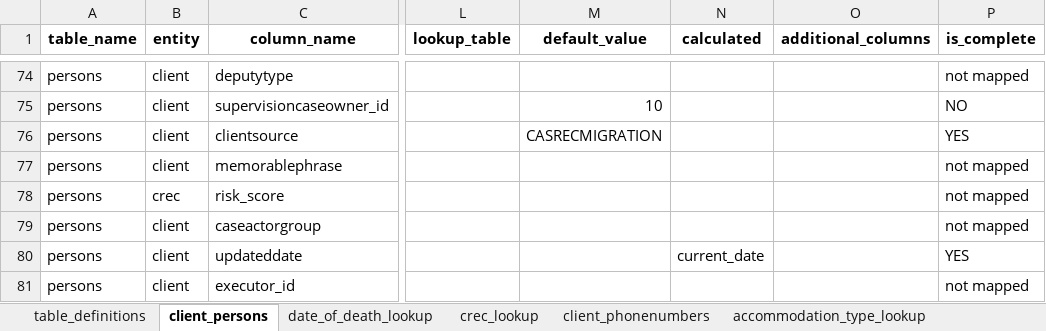
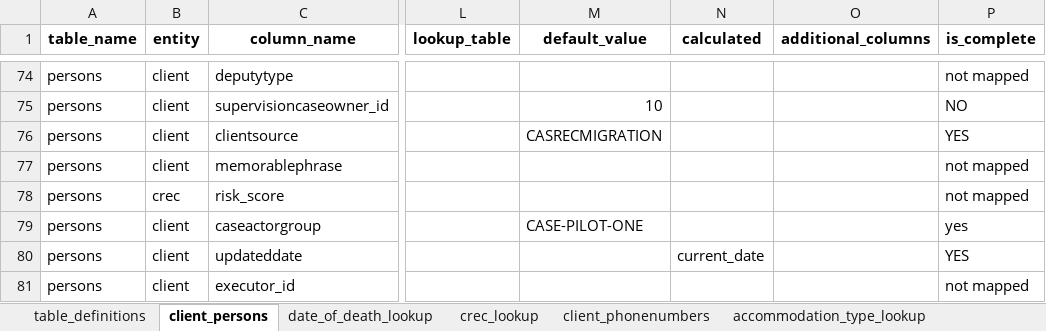
Before and after one commit to uk-gov-mirror/ministryofjustice.opg-data-casrec-migration-mappings, an Excel workbook: mapping_spreadsheet/Casrec_Mapping_Document_Client.xlsx, sheet client_persons, drawn as a sheet; only a part is shown, gaps mark what is left out; values as stored, in another font and other column widths than the file's, no borders; the diff names each change by its address in the sheet, - before the commit and + after, or states it on an @@ line.

Commit message:
Set CASE-PILOT-ONE default value on client.caseactorgroup

```diff
--- a/mapping_spreadsheet/Casrec_Mapping_Document_Client.xlsx (sheet client_persons)
+++ b/mapping_spreadsheet/Casrec_Mapping_Document_Client.xlsx (sheet client_persons)
-M79 (default_value): (empty)
+M79 (default_value): CASE-PILOT-ONE
-P79 (is_complete): not mapped
+P79 (is_complete): yes
```
Also changed, not shown: 2 other files.
